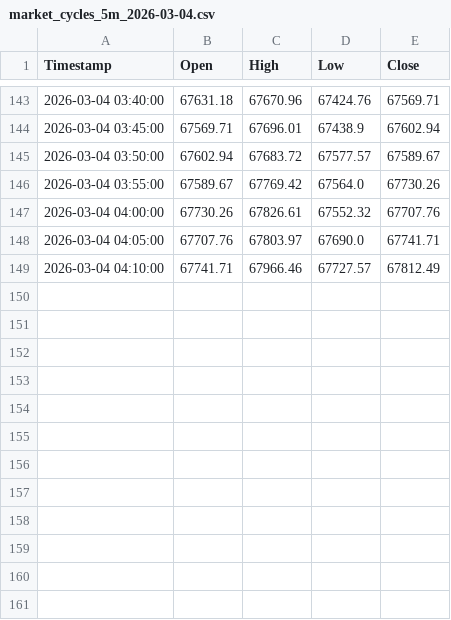
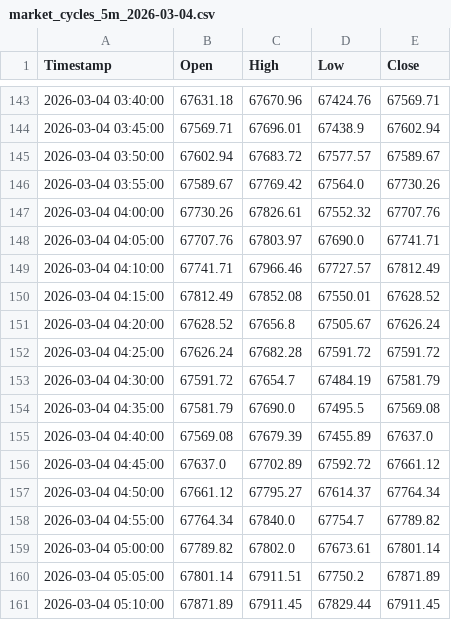
Before and after one commit to 649922737/polymarket, a CSV file: market_cycles_5m_2026-03-04.csv, drawn as a sheet; only a part is shown, gaps mark what is left out.

```diff
--- a/market_cycles_5m_2026-03-04.csv
+++ b/market_cycles_5m_2026-03-04.csv
@@ -149 +149,13 @@ Timestamp,Open,High,Low,Close
 2026-03-04 04:10:00,67741.71,67966.46,67727.57,67812.49
+2026-03-04 04:15:00,67812.49,67852.08,67550.01,67628.52
+2026-03-04 04:20:00,67628.52,67656.8,67505.67,67626.24
+2026-03-04 04:25:00,67626.24,67682.28,67591.72,67591.72
+2026-03-04 04:30:00,67591.72,67654.7,67484.19,67581.79
+2026-03-04 04:35:00,67581.79,67690.0,67495.5,67569.08
+2026-03-04 04:40:00,67569.08,67679.39,67455.89,67637.0
+2026-03-04 04:45:00,67637.0,67702.89,67592.72,67661.12
+2026-03-04 04:50:00,67661.12,67795.27,67614.37,67764.34
+2026-03-04 04:55:00,67764.34,67840.0,67754.7,67789.82
+2026-03-04 05:00:00,67789.82,67802.0,67673.61,67801.14
+2026-03-04 05:05:00,67801.14,67911.51,67750.2,67871.89
+2026-03-04 05:10:00,67871.89,67911.45,67829.44,67911.45
```
Also changed, not shown: market_cycles_15m_2026-03-04.csv, trigger_history_5m_2026-03-04.csv, 4 other files.
